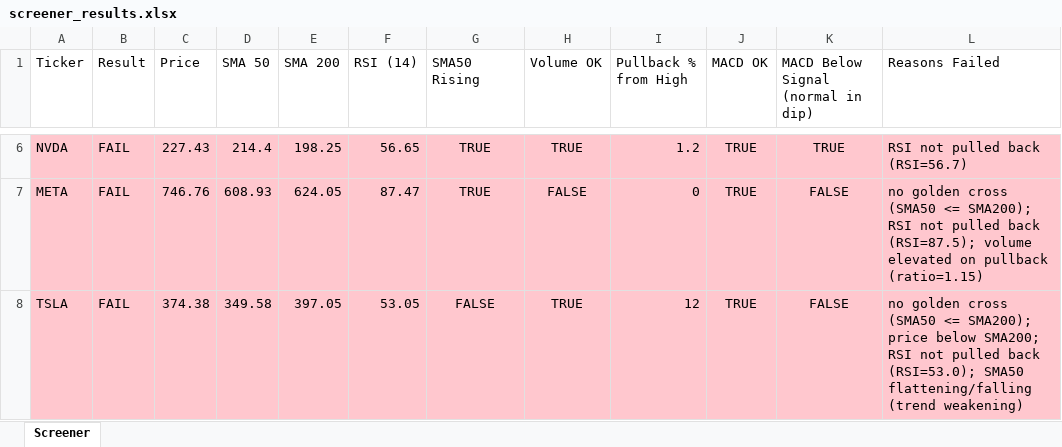
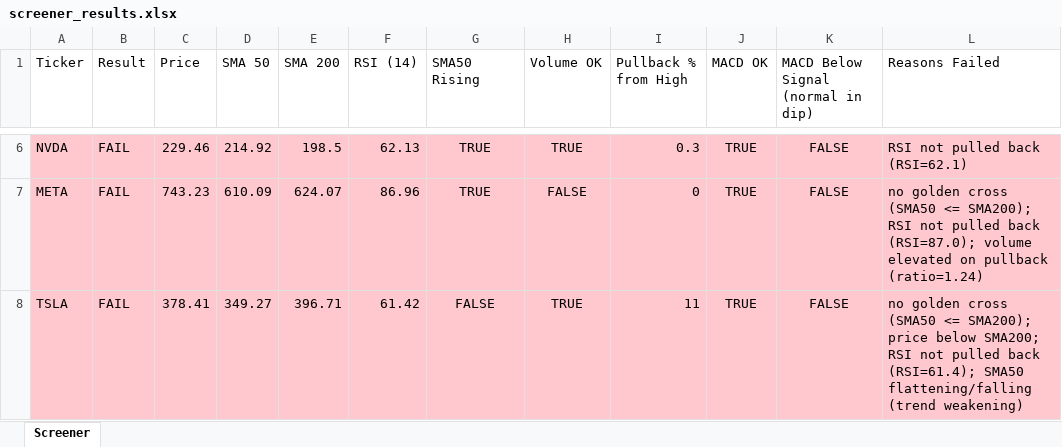
Before and after one commit to Spiky0315/Stock-screener, an Excel workbook: Output/screener_results.xlsx, sheet Screener, drawn as a sheet; only a part is shown, gaps mark what is left out; values as stored, in another font and other column widths than the file's, no borders; the diff covers the shown part only; the diff names each change by its address in the sheet, - before the commit and + after, or states it on an @@ line.

```diff
--- a/Output/screener_results.xlsx (sheet Screener)
+++ b/Output/screener_results.xlsx (sheet Screener)
-C6 (Price): 227.43
+C6 (Price): 229.46
-D6 (SMA 50): 214.4
+D6 (SMA 50): 214.92
-E6 (SMA 200): 198.25
+E6 (SMA 200): 198.5
-F6 (RSI (14)): 56.65
+F6 (RSI (14)): 62.13
-I6 (Pullback % from High): 1.2
+I6 (Pullback % from High): 0.3
-K6: TRUE
+K6: FALSE
-L6 (Reasons Failed): RSI not pulled back (RSI=56.7)
+L6 (Reasons Failed): RSI not pulled back (RSI=62.1)
-C7 (Price): 746.76
+C7 (Price): 743.23
-D7 (SMA 50): 608.93
+D7 (SMA 50): 610.09
-E7 (SMA 200): 624.05
+E7 (SMA 200): 624.07
-F7 (RSI (14)): 87.47
+F7 (RSI (14)): 86.96
-L7 (Reasons Failed): …pulled back (RSI=87.5); volume elevated on pullback (ratio=1.15)
+L7 (Reasons Failed): …pulled back (RSI=87.0); volume elevated on pullback (ratio=1.24)
-C8 (Price): 374.38
+C8 (Price): 378.41
-D8 (SMA 50): 349.58
+D8 (SMA 50): 349.27
-E8 (SMA 200): 397.05
+E8 (SMA 200): 396.71
-F8 (RSI (14)): 53.05
+F8 (RSI (14)): 61.42
-I8 (Pullback % from High): 12
+I8 (Pullback % from High): 11
-L8 (Reasons Failed): …pulled back (RSI=53.0); SMA50 flattening/falling…
+L8 (Reasons Failed): …pulled back (RSI=61.4); SMA50 flattening/falling…
```
Also changed, not shown: 26 edited cells and cell formats elsewhere in this sheet.
